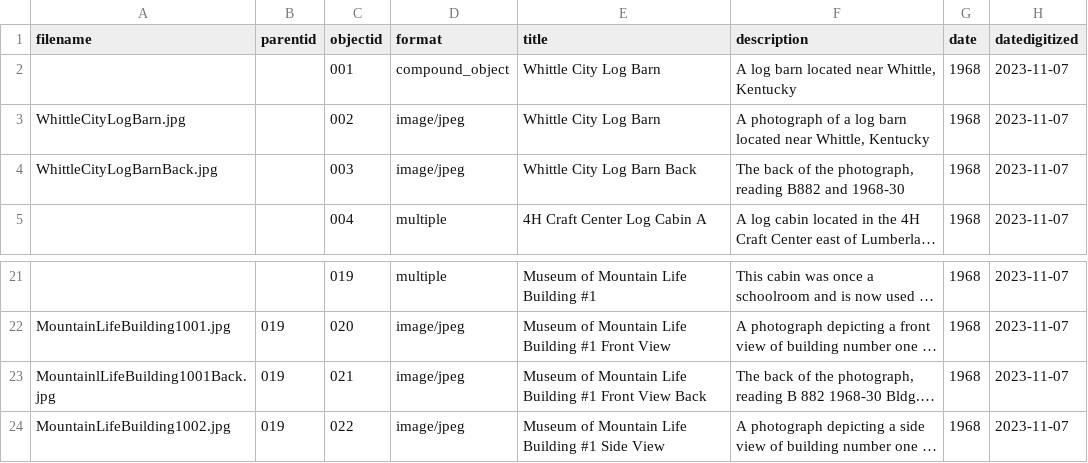
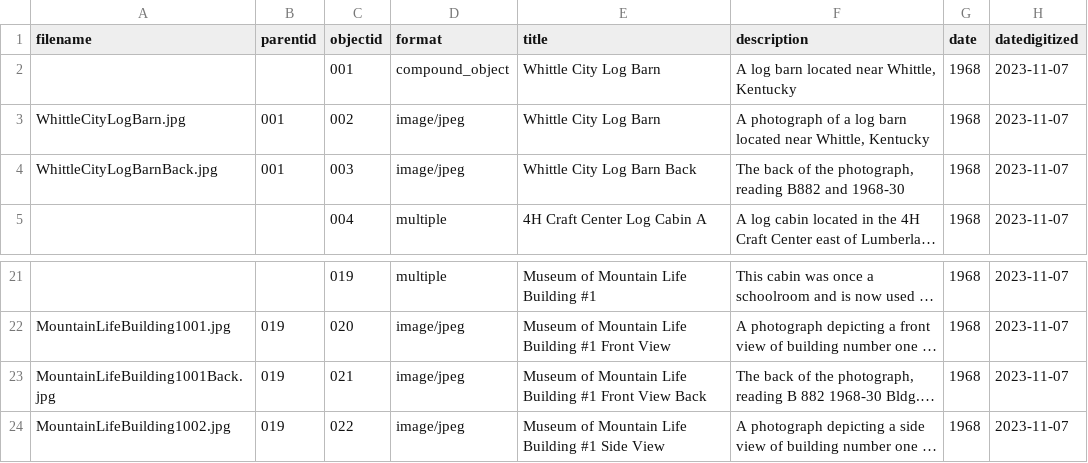
Before and after one commit to nacaba17/StoneAndBoard, a CSV file: _data/metadata.csv, drawn as a sheet; only a part is shown, gaps mark what is left out; long unchanged cells end in …; the diff names each change by its address in the sheet, - before the commit and + after, or states it on an @@ line.

Commit message:
Add files via upload

```diff
--- a/_data/metadata.csv
+++ b/_data/metadata.csv
-B3:B4 (parentid): (empty)
+B3:B4 (parentid): 001
-A23 (filename): MountainlLifeBuilding1001Back.jpg
+A23 (filename): MountainLifeBuilding1001Back.jpg
```
